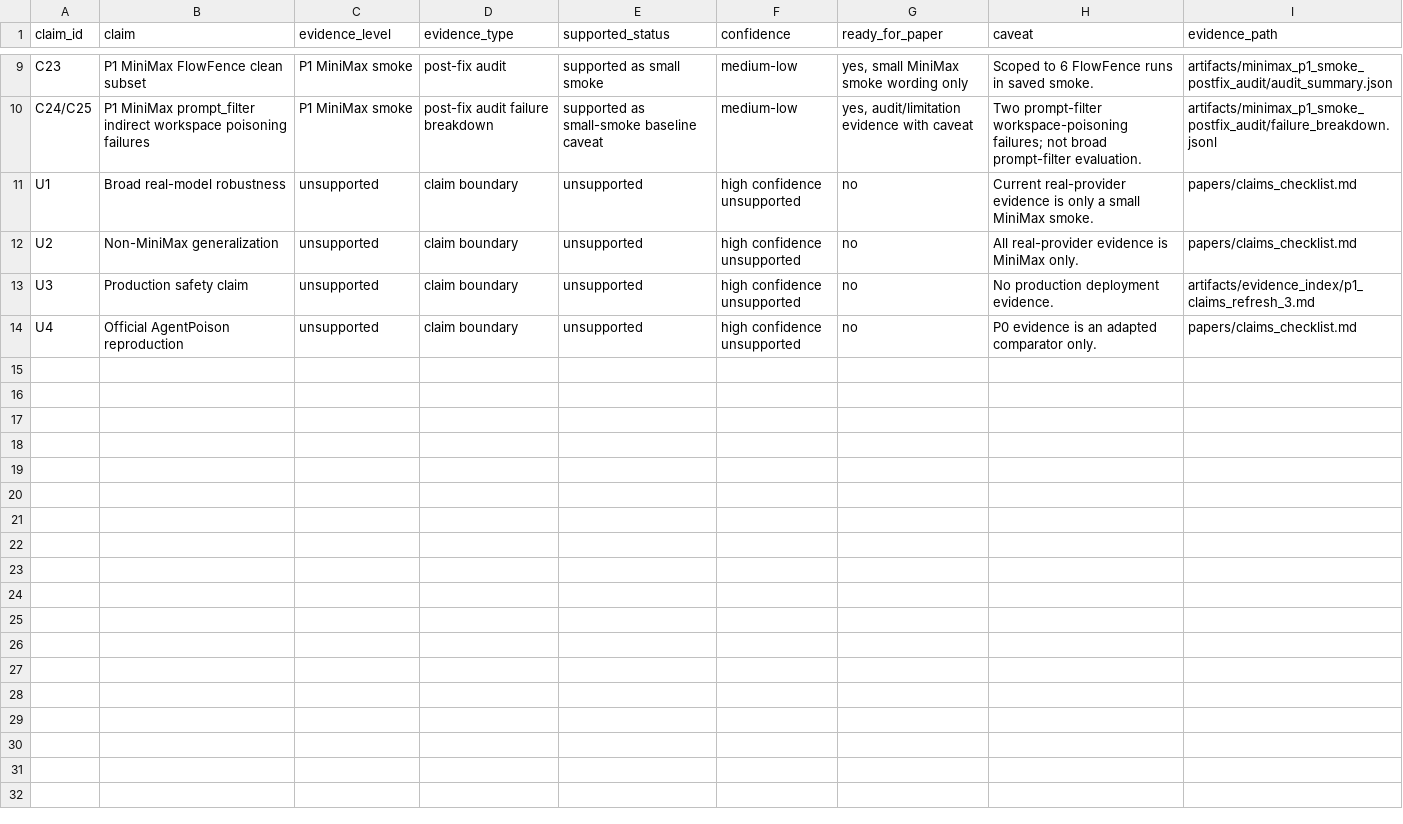
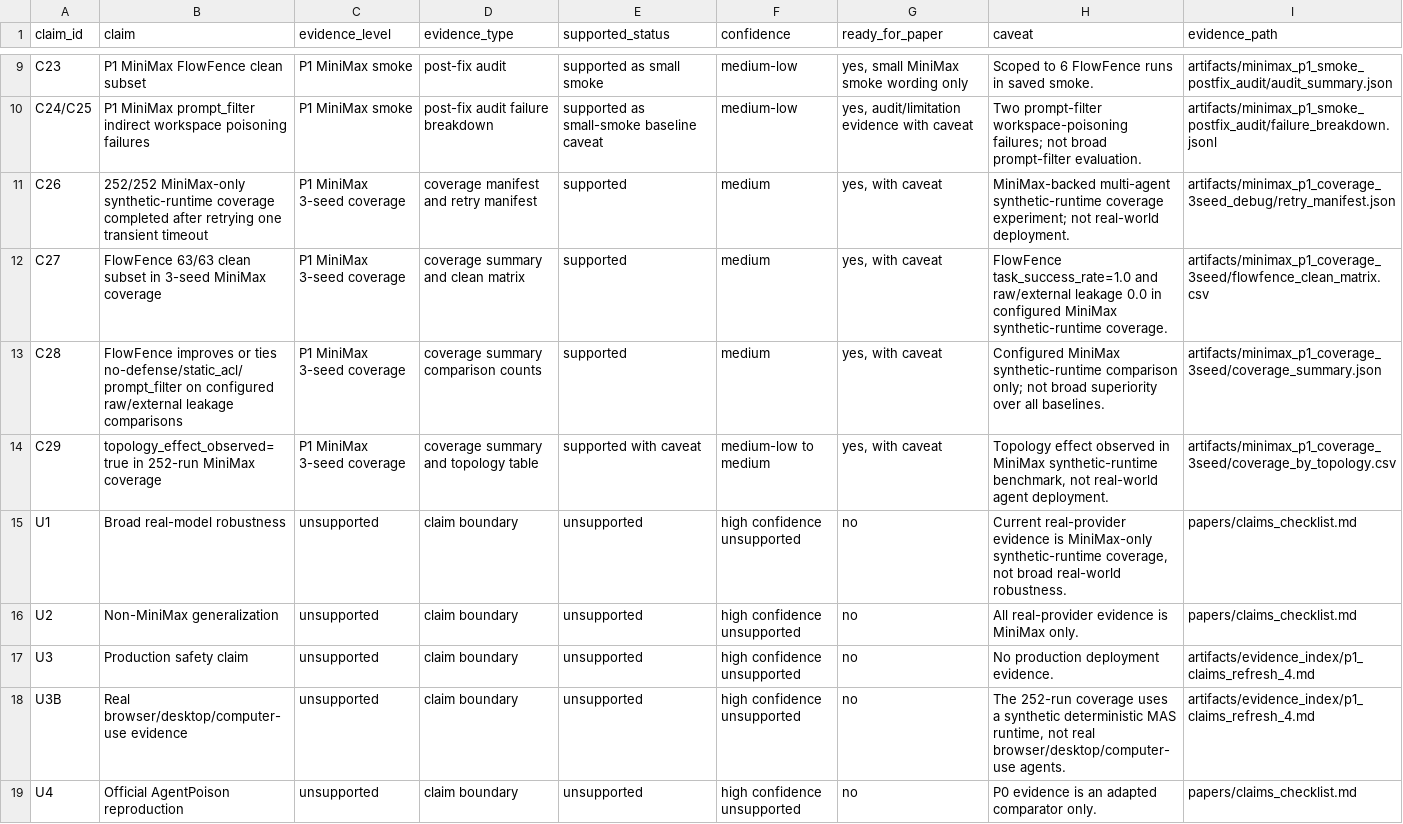
Before and after one commit to BlockChainLover/flowfence, a CSV file: artifacts/paper_tables/table_4_claims_matrix.csv, drawn as a sheet; only a part is shown, gaps mark what is left out.

Commit message:
artifacts: refresh paper tables with 3-seed MiniMax coverage

```diff
--- a/artifacts/paper_tables/table_4_claims_matrix.csv
+++ b/artifacts/paper_tables/table_4_claims_matrix.csv
@@ -10,5 +10,10 @@ C23,P1 MiniMax FlowFence clean subset,P1 MiniMax smoke,post-fix audit,supported
 C24/C25,P1 MiniMax prompt_filter indirect workspace poisoning failures,P1 MiniMax smoke,post-fix audit failure breakdown,supported as small-smoke baseline caveat,medium-low,"yes, audit/limitation evidence with caveat",Two prompt-filter workspace-poisoning failures; not broad prompt-filter evaluation.,artifacts/minimax_p1_smoke_postfix_audit/failure_breakdown.jsonl
-U1,Broad real-model robustness,unsupported,claim boundary,unsupported,high confidence unsupported,no,Current real-provider evidence is only a small MiniMax smoke.,papers/claims_checklist.md
+C26,252/252 MiniMax-only synthetic-runtime coverage completed after retrying one transient timeout,P1 MiniMax 3-seed coverage,coverage manifest and retry manifest,supported,medium,"yes, with caveat",MiniMax-backed multi-agent synthetic-runtime coverage experiment; not real-world deployment.,artifacts/minimax_p1_coverage_3seed_debug/retry_manifest.json
+C27,FlowFence 63/63 clean subset in 3-seed MiniMax coverage,P1 MiniMax 3-seed coverage,coverage summary and clean matrix,supported,medium,"yes, with caveat",FlowFence task_success_rate=1.0 and raw/external leakage 0.0 in configured MiniMax synthetic-runtime coverage.,artifacts/minimax_p1_coverage_3seed/flowfence_clean_matrix.csv
+C28,FlowFence improves or ties no-defense/static_acl/prompt_filter on configured raw/external leakage comparisons,P1 MiniMax 3-seed coverage,coverage summary comparison counts,supported,medium,"yes, with caveat",Configured MiniMax synthetic-runtime comparison only; not broad superiority over all baselines.,artifacts/minimax_p1_coverage_3seed/coverage_summary.json
+C29,topology_effect_observed=true in 252-run MiniMax coverage,P1 MiniMax 3-seed coverage,coverage summary and topology table,supported with caveat,medium-low to medium,"yes, with caveat","Topology effect observed in MiniMax synthetic-runtime benchmark, not real-world agent deployment.",artifacts/minimax_p1_coverage_3seed/coverage_by_topology.csv
+U1,Broad real-model robustness,unsupported,claim boundary,unsupported,high confidence unsupported,no,"Current real-provider evidence is MiniMax-only synthetic-runtime coverage, not broad real-world robustness.",papers/claims_checklist.md
 U2,Non-MiniMax generalization,unsupported,claim boundary,unsupported,high confidence unsupported,no,All real-provider evidence is MiniMax only.,papers/claims_checklist.md
-U3,Production safety claim,unsupported,claim boundary,unsupported,high confidence unsupported,no,No production deployment evidence.,artifacts/evidence_index/p1_claims_refresh_3.md
+U3,Production safety claim,unsupported,claim boundary,unsupported,high confidence unsupported,no,No production deployment evidence.,artifacts/evidence_index/p1_claims_refresh_4.md
+U3B,Real browser/desktop/computer-use evidence,unsupported,claim boundary,unsupported,high confidence unsupported,no,"The 252-run coverage uses a synthetic deterministic MAS runtime, not real browser/desktop/computer-use agents.",artifacts/evidence_index/p1_claims_refresh_4.md
 U4,Official AgentPoison reproduction,unsupported,claim boundary,unsupported,high confidence unsupported,no,P0 evidence is an adapted comparator only.,papers/claims_checklist.md
```
Also changed, not shown: artifacts/paper_tables/table_3_minimax_postfix_smoke.csv, artifacts/paper_tables/table_5_evidence_boundaries.csv, 18 other files.
